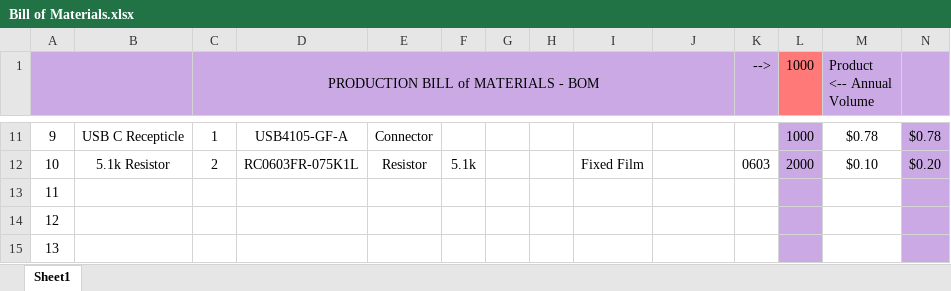
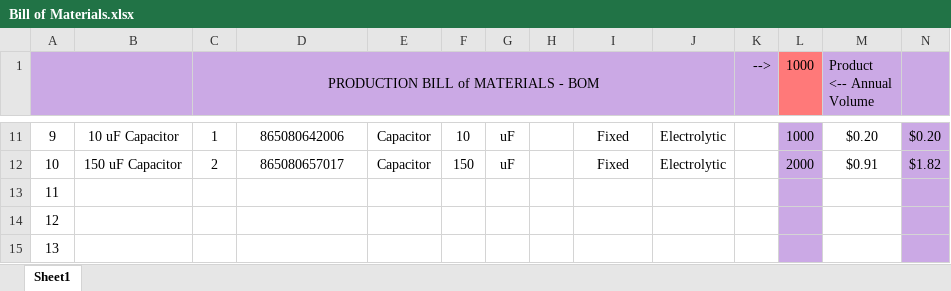
Before and after one commit to Swenson-EE/Embedded-Sensor-Interface-with-FreeRTOS, an Excel workbook: Bill of Materials.xlsx, sheet Sheet1, drawn as a sheet; only a part is shown, gaps mark what is left out; values as stored, in another font and other column widths than the file's, no borders; table styles not drawn; the diff covers the shown part only; the diff names each change by its address in the sheet, - before the commit and + after, or states it on an @@ line.

```diff
--- a/Bill of Materials.xlsx (sheet Sheet1)
+++ b/Bill of Materials.xlsx (sheet Sheet1)
-B11: USB C Recepticle
+B11: 10 uF Capacitor
-D11: USB4105-GF-A
+D11: 865080642006
-E11: Connector
+E11: Capacitor
-F11: (empty)
+F11: 10
-G11:G12: (empty)
+G11:G12: uF
-I11: (empty)
+I11: Fixed
-J11:J12: (empty)
+J11:J12: Electrolytic
-M11 (Product <-- Annual Volume): $0.78
+M11 (Product <-- Annual Volume): $0.20
-N11: $0.78
+N11: $0.20
-B12: 5.1k Resistor
+B12: 150 uF Capacitor
-D12: RC0603FR-075K1L
+D12: 865080657017
-E12: Resistor
+E12: Capacitor
-F12: 5.1k
+F12: 150
-I12: Fixed Film
+I12: Fixed
-K12 (-->): 0603
+K12 (-->): (empty)
-M12 (Product <-- Annual Volume): $0.10
+M12 (Product <-- Annual Volume): $0.91
-N12: $0.20
+N12: $1.82
```
Also changed, not shown: 56 edited cells elsewhere in this sheet.
